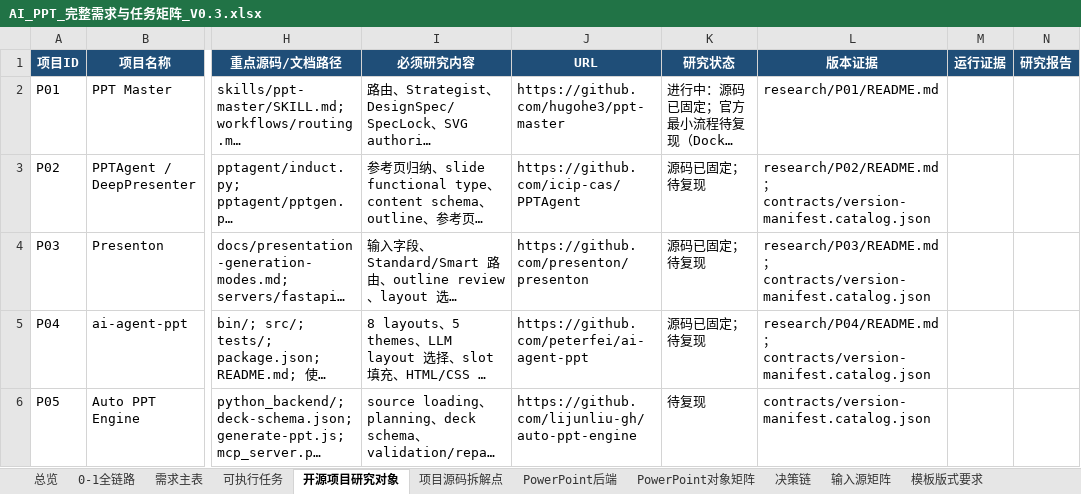
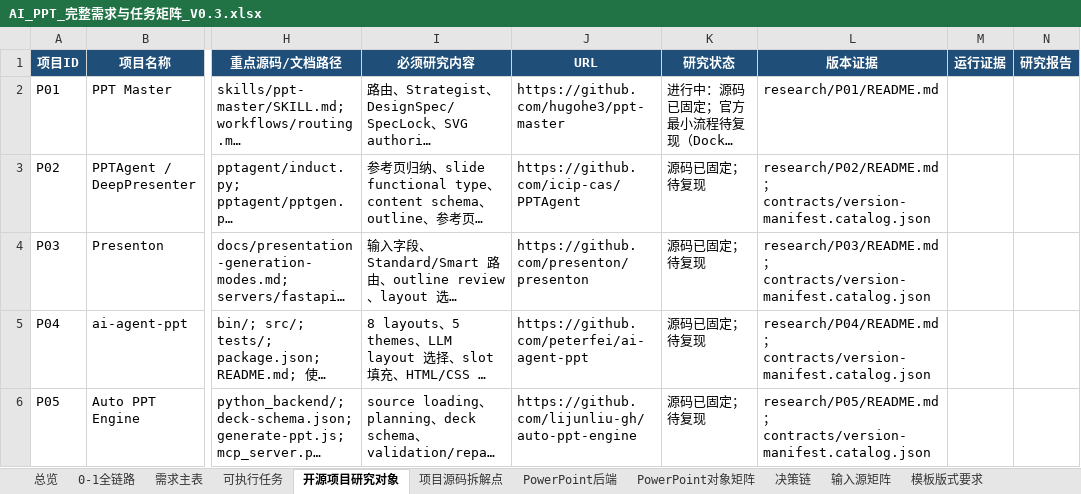
Before and after one commit to XXYoLoong/YoloongPPT, an Excel workbook: AI_PPT_完整需求与任务矩阵_V0.3.xlsx, sheet 开源项目研究对象, drawn as a sheet; only a part is shown, gaps mark what is left out; long unchanged cells end in …; values as stored, in another font and other column widths than the file's, no borders; conditional formats and table styles not drawn; the diff names each change by its address in the sheet, - before the commit and + after, or states it on an @@ line.

```diff
--- a/AI_PPT_完整需求与任务矩阵_V0.3.xlsx (sheet 开源项目研究对象)
+++ b/AI_PPT_完整需求与任务矩阵_V0.3.xlsx (sheet 开源项目研究对象)
-K6 (研究状态): 待复现
+K6 (研究状态): 源码已固定；待复现
-L6 (版本证据): contracts/version-manifest.catalog.json
+L6 (版本证据): research/P05/README.md；contracts/version-manifest.catalog.json
```
Also changed, not shown: sheet 需求主表, sheet 可执行任务, charts or pictures, 5 other files.
